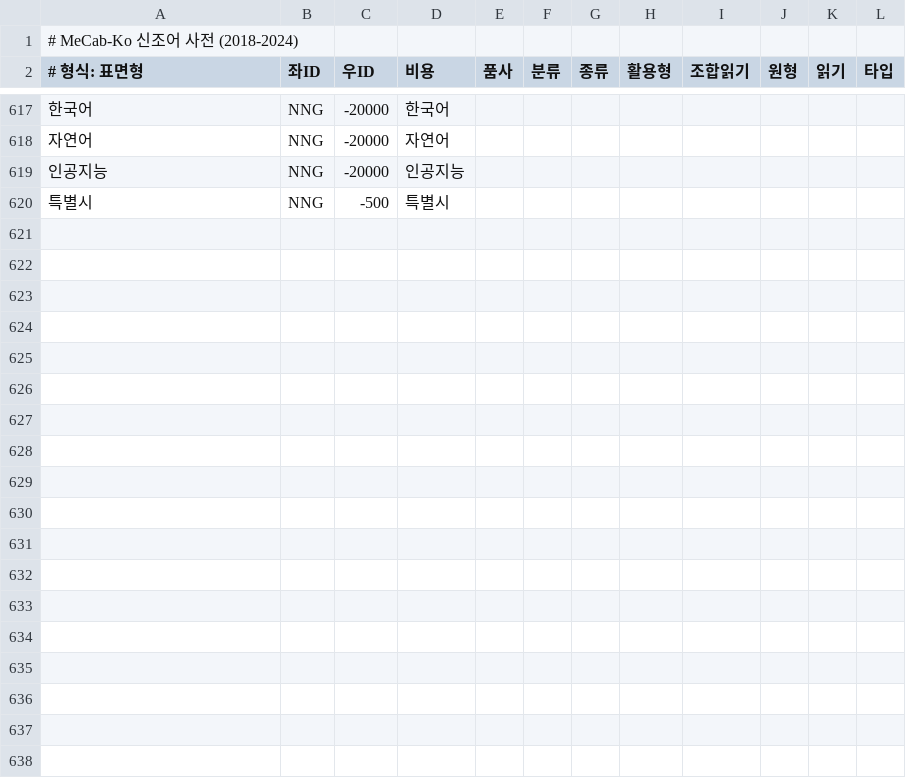
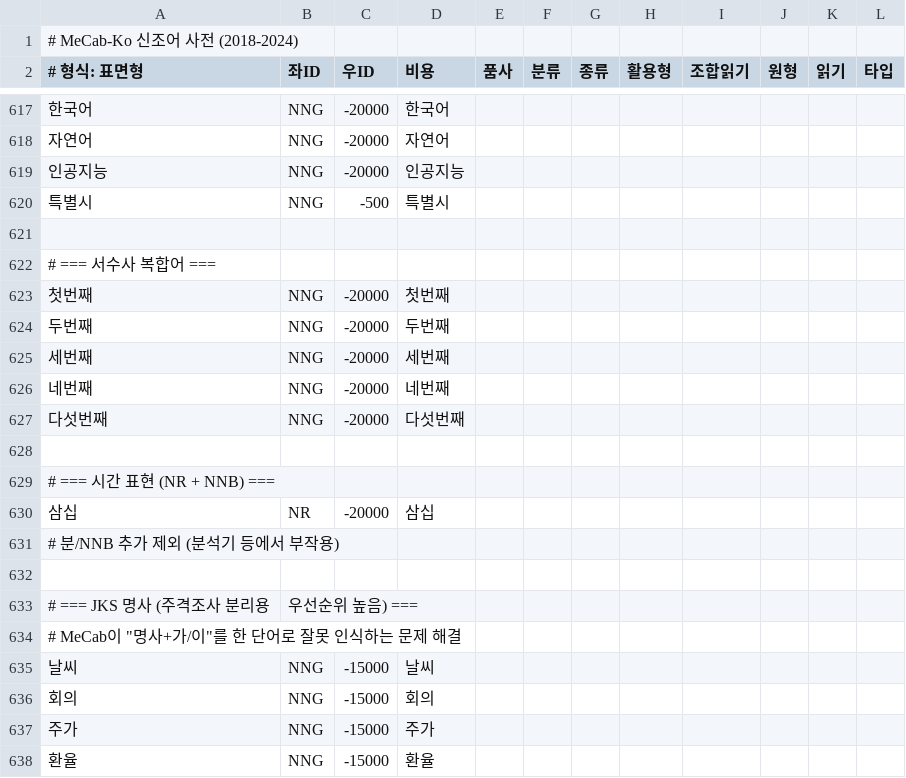
Before and after one commit to hephaex/mecab-ko, a CSV file: data/user-dict/neologisms.csv, drawn as a sheet; only a part is shown, gaps mark what is left out; the diff covers the shown part only; the diff names each change by its address in the sheet, - before the commit and + after, or states it on an @@ line.

Commit message:
feat(accuracy): Improve to 49.8% - Sprint 29 progress
Key improvements:
- Add JKS noun entries for better particle separation (주가, 환율, etc.)
- Fix 들이/JX+XSN+JKS decomposition bug (는+들+이 → 들+이)
- Disable incorrect JC→JKB conversion
- Add ordinal number compounds (첫번째, 두번째)
- Add VV+VX+EF tag mapping for passive/causative verbs
- Add causative suffix splitting (보이다→보+이+다)

Accuracy changes:
- Token: 46.6% → 49.8% (+3.2%p)
- Sentence: 28.3% → 29.7% (+1.4%p)
- VX: 31.4% → 51.4% (+20.0%p)
- JKS: 25.0% → 28.8% (+3.8%p)
- VV: 41.2% → 43.8% (+2.6%p)
- EF: 48.8% → 52.3% (+3.5%p)

```diff
--- a/data/user-dict/neologisms.csv
+++ b/data/user-dict/neologisms.csv
+row 621: (empty)
+row 622: # === 서수사 복합어 ===
+row 623: 첫번째 | NNG | -20000 | 첫번째
+row 624: 두번째 | NNG | -20000 | 두번째
+row 625: 세번째 | NNG | -20000 | 세번째
+row 626: 네번째 | NNG | -20000 | 네번째
+row 627: 다섯번째 | NNG | -20000 | 다섯번째
+row 628: (empty)
+row 629: # === 시간 표현 (NR + NNB) ===
+row 630: 삼십 | NR | -20000 | 삼십
+row 631: # 분/NNB 추가 제외 (분석기 등에서 부작용)
+row 632: (empty)
+row 633: # === JKS 명사 (주격조사 분리용 | 우선순위 높음) ===
+row 634: # MeCab이 "명사+가/이"를 한 단어로 잘못 인식하는 문제 해결
+row 635: 날씨 | NNG | -15000 | 날씨
+row 636: 회의 | NNG | -15000 | 회의
+row 637: 주가 | NNG | -15000 | 주가
+row 638: 환율 | NNG | -15000 | 환율
```
Also changed, not shown: 16 added rows elsewhere in this file, data/user-dict/verb-inflections.csv, 1 other file.
